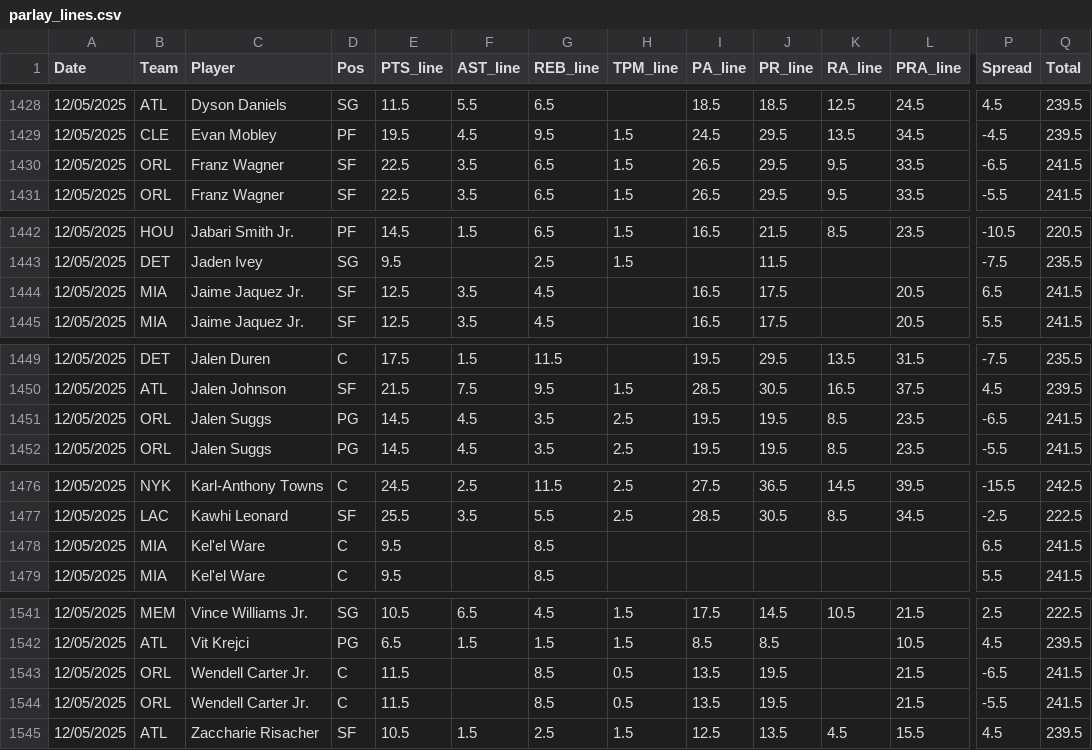
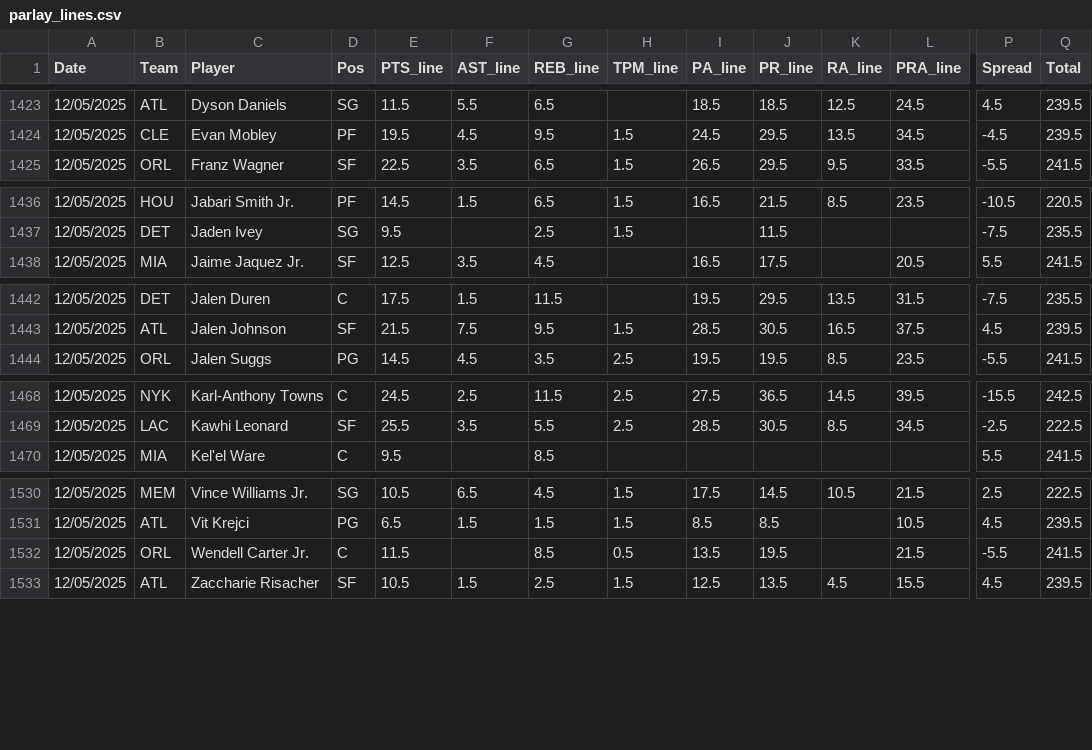
Before and after one commit to Relenes510/fantasy_basketball, a CSV file: tables/2025/parlay_lines.csv, drawn as a sheet; only a part is shown, gaps mark what is left out; rows hold the shown columns only; the diff covers the shown part only; the diff names each change by its address in the sheet, - before the commit and + after, or states it on an @@ line.

```diff
--- a/tables/2025/parlay_lines.csv
+++ b/tables/2025/parlay_lines.csv
-row 1430: 12/05/2025 | ORL | Franz Wagner | SF | 22.5 | 3.5 | 6.5 | 1.5 | 26.5 | 29.5 | 9.5 | 33.5 | -6.5 | 241.5
-row 1444: 12/05/2025 | MIA | Jaime Jaquez Jr. | SF | 12.5 | 3.5 | 4.5 |  | 16.5 | 17.5 |  | 20.5 | 6.5 | 241.5
-row 1451: 12/05/2025 | ORL | Jalen Suggs | PG | 14.5 | 4.5 | 3.5 | 2.5 | 19.5 | 19.5 | 8.5 | 23.5 | -6.5 | 241.5
-row 1478: 12/05/2025 | MIA | Kel'el Ware | C | 9.5 |  | 8.5 |  |  |  |  |  | 6.5 | 241.5
-row 1543: 12/05/2025 | ORL | Wendell Carter Jr. | C | 11.5 |  | 8.5 | 0.5 | 13.5 | 19.5 |  | 21.5 | -6.5 | 241.5
```
Also changed, not shown: 7 removed rows elsewhere in this file, 5 other files.
